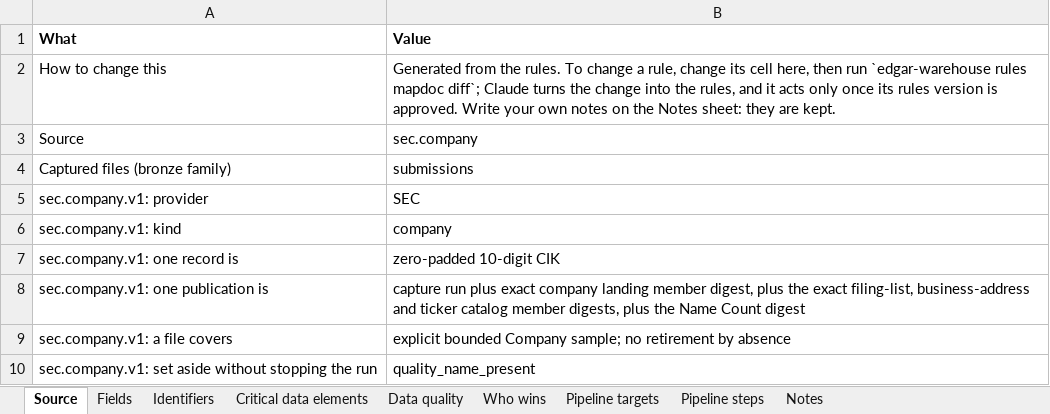
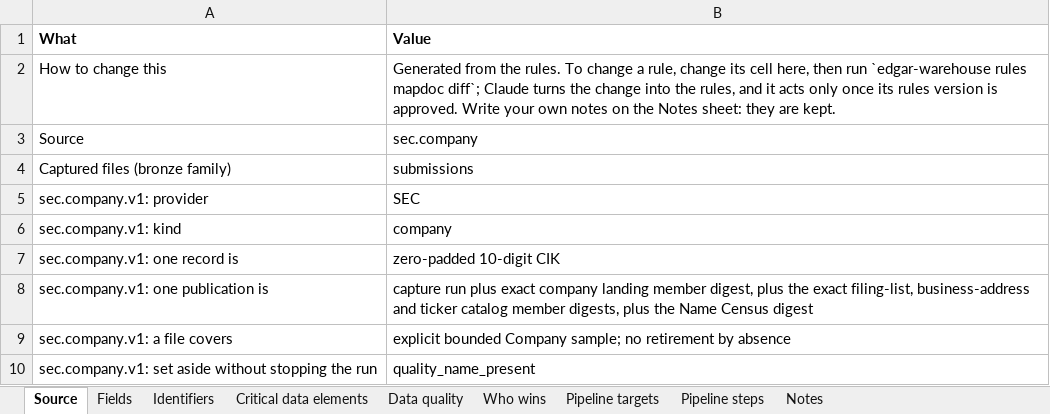
Before and after one commit to paulananth/edgartools-platform, an Excel workbook: rules/sources/sec.company/MAPPING.xlsx, sheet Source, drawn as a sheet; values as stored, in another font and other column widths than the file's, no borders; the diff names each change by its address in the sheet, - before the commit and + after, or states it on an @@ line.

```diff
--- a/rules/sources/sec.company/MAPPING.xlsx (sheet Source)
+++ b/rules/sources/sec.company/MAPPING.xlsx (sheet Source)
-B8 (Value): …the Name Count digest
+B8 (Value): …the Name Census digest
```
Also changed, not shown: 2 other files.
